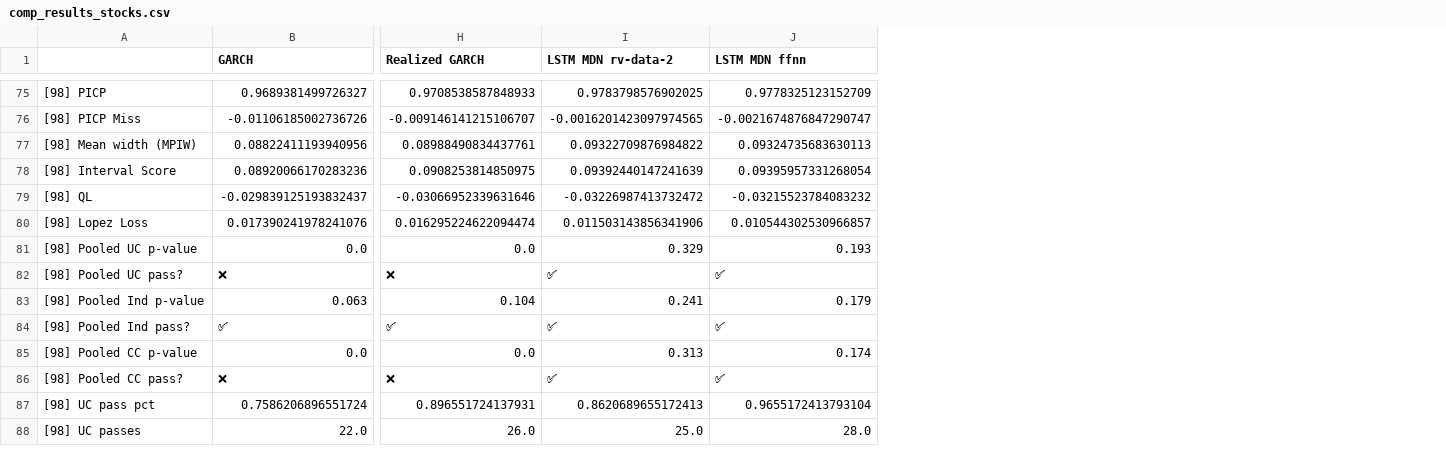
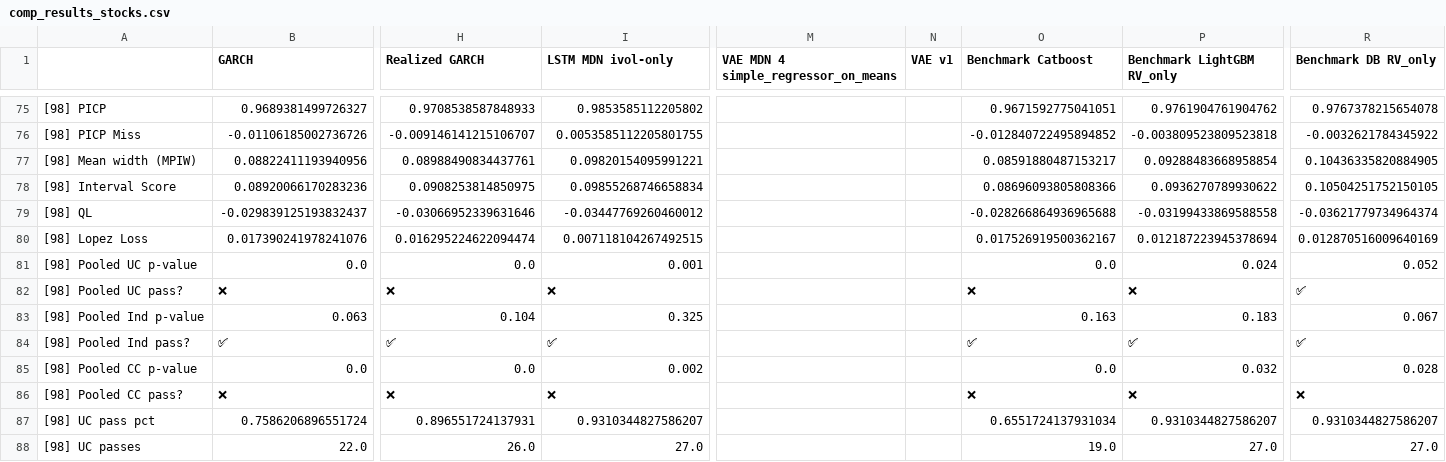
Before and after one commit to tjespe/master, a CSV file: Code/results/comp_results_stocks.csv, drawn as a sheet; only a part is shown, gaps mark what is left out; removed rows and columns are numbered as before the commit, all else as after; the diff covers the shown part only; the diff names each change by its address in the sheet, - before the commit and + after, or states it on an @@ line.

Commit message:
Add correct results for ivol-only lstm

```diff
--- a/Code/results/comp_results_stocks.csv
+++ b/Code/results/comp_results_stocks.csv
-column J (LSTM MDN ffnn), rows 75-88: 0.9778325123152709 | -0.0021674876847290747 | 0.09324735683630113 | 0.09395957331268054 | -0.03215523784083232 | 0.010544302530966857 | 0.193 | ✅ | 0.179 | ✅ | 0.174 | ✅ | 0.9655172413793104 | 28.0
+column M, row 1: VAE MDN 4 simple_regressor_on_means
+column N (VAE v1), empty
+column O (Benchmark Catboost), rows 75-88: 0.9671592775041051 | -0.012840722495894852 | 0.08591880487153217 | 0.08696093805808366 | -0.028266864936965688 | 0.017526919500362167 | 0.0 | ❌ | 0.163 | ✅ | 0.0 | ❌ | 0.6551724137931034 | 19.0
+column P (Benchmark LightGBM RV_only), rows 75-88: 0.9761904761904762 | -0.003809523809523818 | 0.09288483668958854 | 0.0936270789930622 | -0.03199433869588558 | 0.012187223945378694 | 0.024 | ❌ | 0.183 | ✅ | 0.032 | ❌ | 0.9310344827586207 | 27.0
+column R (Benchmark DB RV_only), rows 75-88: 0.9767378215654078 | -0.0032621784345922 | 0.10436335820884905 | 0.10504251752150105 | -0.03621779734964374 | 0.012870516009640169 | 0.052 | ✅ | 0.067 | ✅ | 0.028 | ❌ | 0.9310344827586207 | 27.0
-I1: LSTM MDN rv-data-2
+I1: LSTM MDN ivol-only
-I75 (LSTM MDN ivol-only): 0.9783798576902025
+I75 (LSTM MDN ivol-only): 0.9853585112205802
-I76 (LSTM MDN ivol-only): -0.0016201423097974565
+I76 (LSTM MDN ivol-only): 0.0053585112205801755
-I77 (LSTM MDN ivol-only): 0.09322709876984822
+I77 (LSTM MDN ivol-only): 0.09820154095991221
-I78 (LSTM MDN ivol-only): 0.09392440147241639
+I78 (LSTM MDN ivol-only): 0.09855268746658834
-I79 (LSTM MDN ivol-only): -0.03226987413732472
+I79 (LSTM MDN ivol-only): -0.03447769260460012
-I80 (LSTM MDN ivol-only): 0.011503143856341906
+I80 (LSTM MDN ivol-only): 0.007118104267492515
-I81 (LSTM MDN ivol-only): 0.329
+I81 (LSTM MDN ivol-only): 0.001
-I82 (LSTM MDN ivol-only): ✅
+I82 (LSTM MDN ivol-only): ❌
-I83 (LSTM MDN ivol-only): 0.241
+I83 (LSTM MDN ivol-only): 0.325
-I85 (LSTM MDN ivol-only): 0.313
+I85 (LSTM MDN ivol-only): 0.002
-I86 (LSTM MDN ivol-only): ✅
+I86 (LSTM MDN ivol-only): ❌
-I87 (LSTM MDN ivol-only): 0.8620689655172413
+I87 (LSTM MDN ivol-only): 0.9310344827586207
-I88 (LSTM MDN ivol-only): 25.0
+I88 (LSTM MDN ivol-only): 27.0
```
Also changed, not shown: 113 edited cells elsewhere in this file, Code/results/comp_ranking_stocks.csv, 9 other files.
